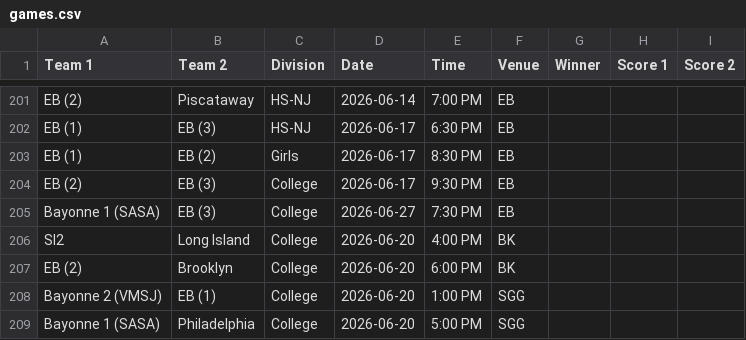
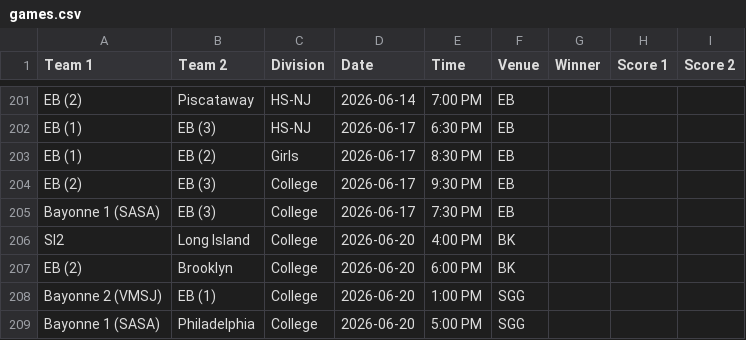
Before and after one commit to nacopticleague/coybl-standings, a CSV file: data/games.csv, drawn as a sheet; only a part is shown, gaps mark what is left out.

Commit message:
Update data/games.csv from Google Sheet

```diff
--- a/data/games.csv
+++ b/data/games.csv
@@ -204,3 +204,3 @@ EB (1),EB (2),Girls,2026-06-17,8:30 PM,EB,,,
 EB (2),EB (3),College,2026-06-17,9:30 PM,EB,,,
-Bayonne 1 (SASA),EB (3),College,2026-06-27,7:30 PM,EB,,,
+Bayonne 1 (SASA),EB (3),College,2026-06-17,7:30 PM,EB,,,
 SI2,Long Island,College,2026-06-20,4:00 PM,BK,,,
```
